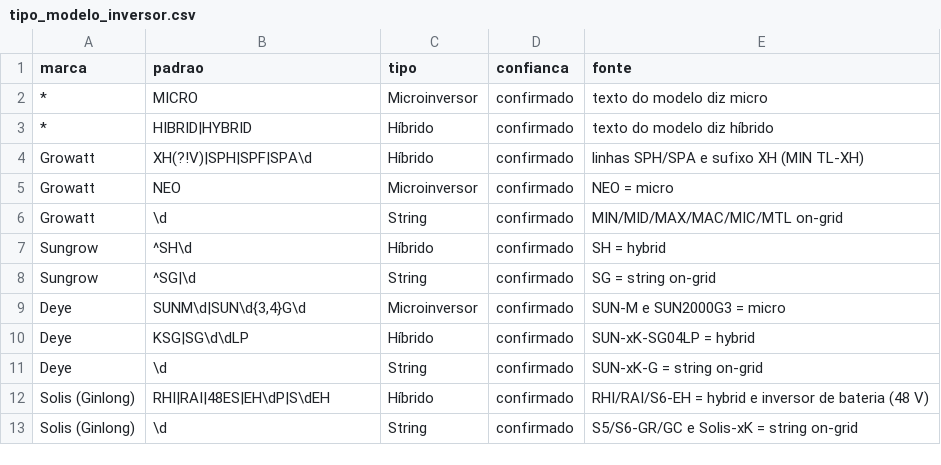
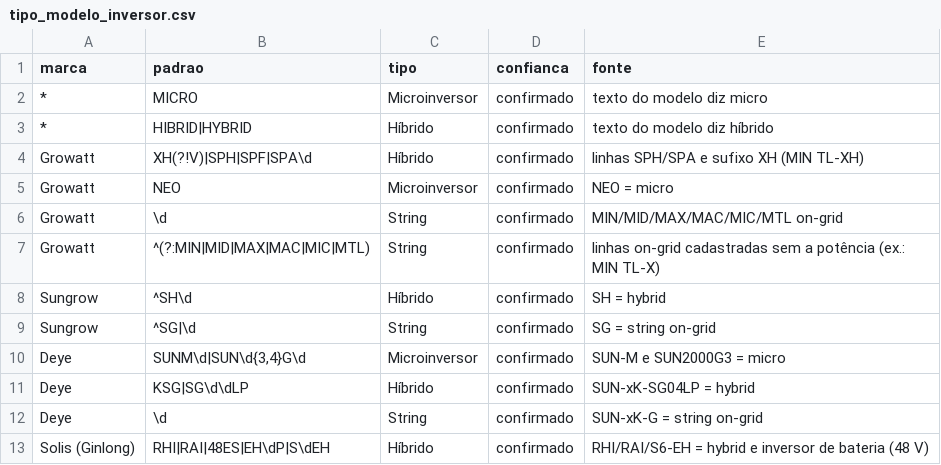
Before and after one commit to matheusolb/mercado-solar-gd, a CSV file: scripts/tipo_modelo_inversor.csv, drawn as a sheet; only a part is shown; the shorter side is filled out with more unchanged rows.

```diff
--- a/scripts/tipo_modelo_inversor.csv
+++ b/scripts/tipo_modelo_inversor.csv
@@ -6,2 +6,3 @@ Growatt,NEO,Microinversor,confirmado,NEO = micro
 Growatt,\d,String,confirmado,MIN/MID/MAX/MAC/MIC/MTL on-grid
+Growatt,^(?:MIN|MID|MAX|MAC|MIC|MTL),String,confirmado,linhas on-grid cadastradas sem a potência (ex.: MIN TL-X)
 Sungrow,^SH\d,Híbrido,confirmado,SH = hybrid
```
Also changed, not shown: 1 other file.
